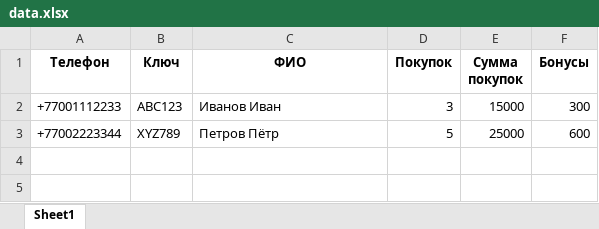
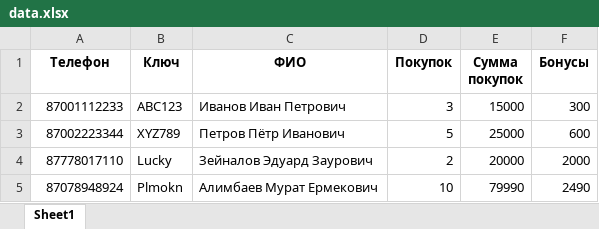
Before and after one commit to Luck-Iess/telegram-bonus-webapp, an Excel workbook: data.xlsx, sheet Sheet1, drawn as a sheet; values as stored, in another font and other column widths than the file's, no borders; the diff names each change by its address in the sheet, - before the commit and + after, or states it on an @@ line.

Commit message:
бновление базы данных

```diff
--- a/data.xlsx (sheet Sheet1)
+++ b/data.xlsx (sheet Sheet1)
-A2 (Телефон): +77001112233
+A2 (Телефон): 87001112233
-C2 (ФИО): Иванов Иван
+C2 (ФИО): Иванов Иван Петрович
-A3 (Телефон): +77002223344
+A3 (Телефон): 87002223344
-C3 (ФИО): Петров Пётр
+C3 (ФИО): Петров Пётр Иванович
+row 4: 87778017110 | Lucky | Зейналов Эдуард Заурович | 2 | 20000 | 2000
+row 5: 87078948924 | Plmokn | Алимбаев Мурат Ермекович | 10 | 79990 | 2490
```
